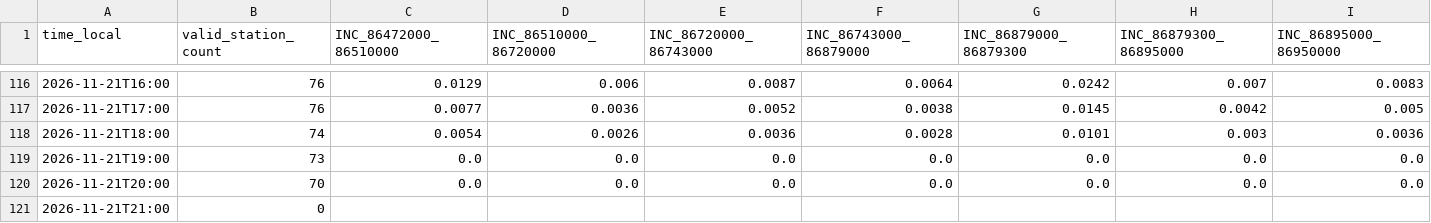
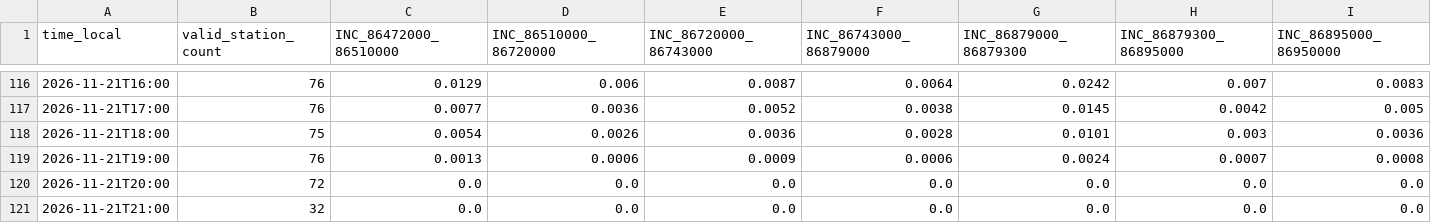
Before and after one commit to previne-taquari-antas/Previne-Taquari-Antas---Redes-Neurais, a CSV file: assets/data/hec_hms_g040_full_basin/whole_basin_observed_rain_hourly.csv, drawn as a sheet; only a part is shown, gaps mark what is left out; the diff covers the shown part only; the diff names each change by its address in the sheet, - before the commit and + after, or states it on an @@ line.

```diff
--- a/assets/data/hec_hms_g040_full_basin/whole_basin_observed_rain_hourly.csv
+++ b/assets/data/hec_hms_g040_full_basin/whole_basin_observed_rain_hourly.csv
-B118 (valid_station_count): 74
+B118 (valid_station_count): 75
-B119 (valid_station_count): 73
+B119 (valid_station_count): 76
-C119 (INC_86472000_86510000): 0.0
+C119 (INC_86472000_86510000): 0.0013
-D119 (INC_86510000_86720000): 0.0
+D119 (INC_86510000_86720000): 0.0006
-E119 (INC_86720000_86743000): 0.0
+E119 (INC_86720000_86743000): 0.0009
-F119 (INC_86743000_86879000): 0.0
+F119 (INC_86743000_86879000): 0.0006
-G119 (INC_86879000_86879300): 0.0
+G119 (INC_86879000_86879300): 0.0024
-H119 (INC_86879300_86895000): 0.0
+H119 (INC_86879300_86895000): 0.0007
-I119 (INC_86895000_86950000): 0.0
+I119 (INC_86895000_86950000): 0.0008
-B120 (valid_station_count): 70
+B120 (valid_station_count): 72
-B121 (valid_station_count): 0
+B121 (valid_station_count): 32
-C121 (INC_86472000_86510000): (empty)
+C121 (INC_86472000_86510000): 0.0
-D121 (INC_86510000_86720000): (empty)
+D121 (INC_86510000_86720000): 0.0
-E121 (INC_86720000_86743000): (empty)
+E121 (INC_86720000_86743000): 0.0
-F121 (INC_86743000_86879000): (empty)
+F121 (INC_86743000_86879000): 0.0
-G121 (INC_86879000_86879300): (empty)
+G121 (INC_86879000_86879300): 0.0
-H121 (INC_86879300_86895000): (empty)
+H121 (INC_86879300_86895000): 0.0
-I121 (INC_86895000_86950000): (empty)
+I121 (INC_86895000_86950000): 0.0
```
Also changed, not shown: 2 edited cells elsewhere in this file, assets/data/hec_hms_g040_full_basin/whole_basin_observed_rain_components_hourly.csv, assets/data/hec_hms_g040_full_basin/whole_basin_observed_rain_fullgrid_hourly.csv, 13 other files.
